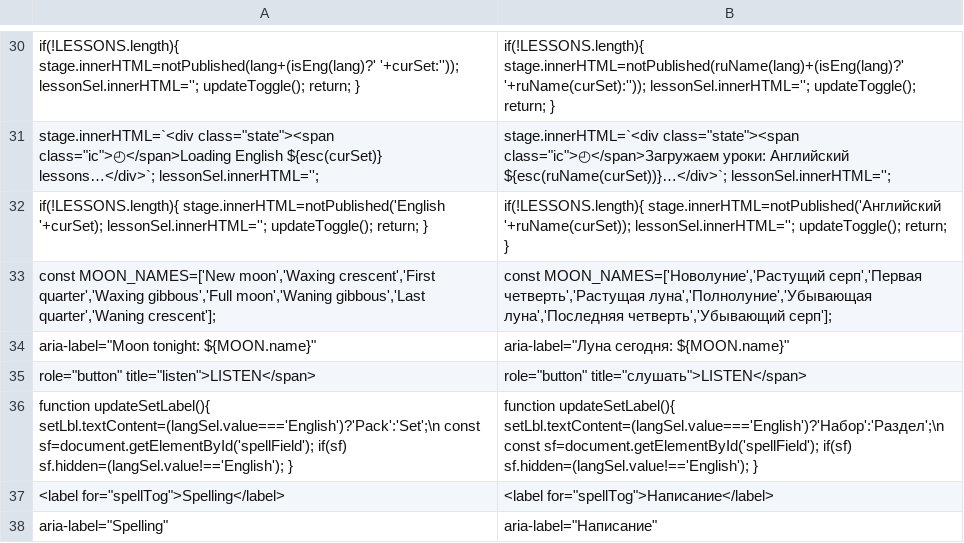
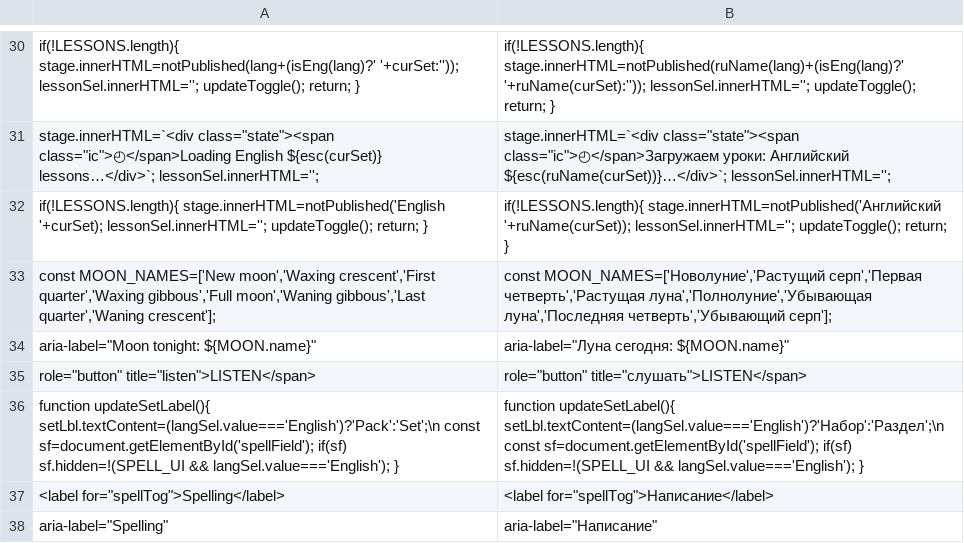
Before and after one commit to Odiin2024/flashboss-site, a TSV file: update/ru/lessons.strings.tsv, drawn as a sheet; only a part is shown, gaps mark what is left out.

```diff
--- a/update/ru/lessons.strings.tsv
+++ b/update/ru/lessons.strings.tsv
@@ -35,3 +35,3 @@ aria-label="Moon tonight: ${MOON.name}"	aria-label="Луна сегодня: ${M
 role="button" title="listen">LISTEN</span>	role="button" title="слушать">LISTEN</span>
-function updateSetLabel(){ setLbl.textContent=(langSel.value==='English')?'Pack':'Set';\n  const sf=document.getElementById('spellField'); if(sf) sf.hidden=(langSel.value!=='English'); }	function updateSetLabel(){ setLbl.textContent=(langSel.value==='English')?'Набор':'Раздел';\n  const sf=document.getElementById('spellField'); if(sf) sf.hidden=(langSel.value!=='English'); }
+function updateSetLabel(){ setLbl.textContent=(langSel.value==='English')?'Pack':'Set';\n  const sf=document.getElementById('spellField'); if(sf) sf.hidden=!(SPELL_UI && langSel.value==='English'); }	function updateSetLabel(){ setLbl.textContent=(langSel.value==='English')?'Набор':'Раздел';\n  const sf=document.getElementById('spellField'); if(sf) sf.hidden=!(SPELL_UI && langSel.value==='English'); }
 <label for="spellTog">Spelling</label>	<label for="spellTog">Написание</label>
```
Also changed, not shown: 12 other files.
